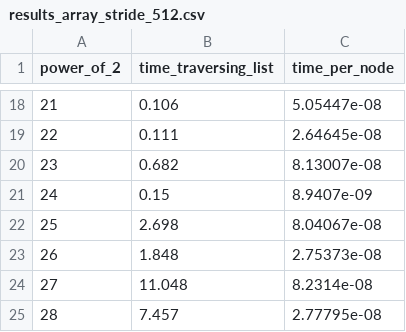
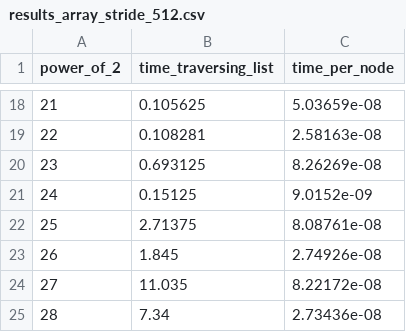
Before and after one commit to YBadiss/MrPresident, a CSV file: Homework2/results_array_stride_512.csv, drawn as a sheet; only a part is shown, gaps mark what is left out; the diff covers the shown part only.

Commit message:
last version of times

```diff
--- a/Homework2/results_array_stride_512.csv
+++ b/Homework2/results_array_stride_512.csv
@@ -18,8 +18,8 @@ power_of_2;time_traversing_list;time_per_node;
-21;0.106;5.05447e-08;
-22;0.111;2.64645e-08;
-23;0.682;8.13007e-08;
-24;0.15;8.9407e-09;
-25;2.698;8.04067e-08;
-26;1.848;2.75373e-08;
-27;11.048;8.2314e-08;
-28;7.457;2.77795e-08;
+21;0.105625;5.03659e-08;
+22;0.108281;2.58163e-08;
+23;0.693125;8.26269e-08;
+24;0.15125;9.0152e-09;
+25;2.71375;8.08761e-08;
+26;1.845;2.74926e-08;
+27;11.035;8.22172e-08;
+28;7.34;2.73436e-08;
```
Also changed, not shown: 32 edited cells elsewhere in this file, Homework2/results_array_stride_0.csv, Homework2/results_array_stride_1024.csv, 21 other files.
